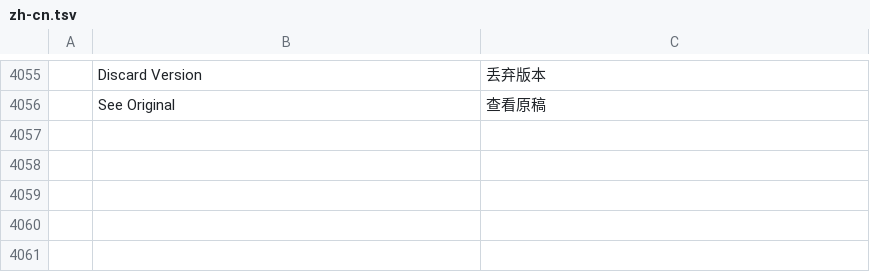
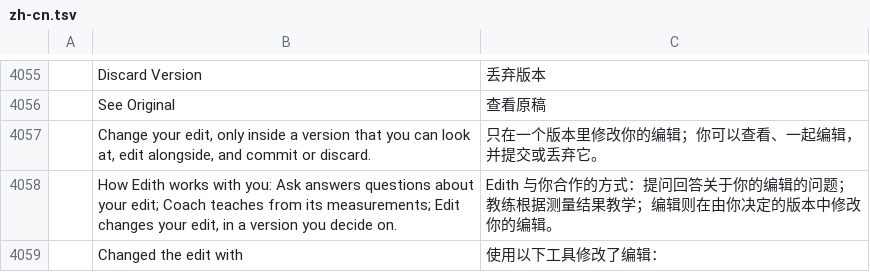
Before and after one commit to AdeThorMiwa/edith, a TSV file: crates/ui-egui/src/i18n/zh-cn.tsv, drawn as a sheet; only a part is shown, gaps mark what is left out.

```diff
--- a/crates/ui-egui/src/i18n/zh-cn.tsv
+++ b/crates/ui-egui/src/i18n/zh-cn.tsv
@@ -4056 +4056,4 @@
 	See Original	查看原稿
+	Change your edit, only inside a version that you can look at, edit alongside, and commit or discard.	只在一个版本里修改你的编辑；你可以查看、一起编辑，并提交或丢弃它。
+	How Edith works with you: Ask answers questions about your edit; Coach teaches from its measurements; Edit changes your edit, in a version you decide on.	Edith 与你合作的方式：提问回答关于你的编辑的问题；教练根据测量结果教学；编辑则在由你决定的版本中修改你的编辑。
+	Changed the edit with	使用以下工具修改了编辑：
```
Also changed, not shown: crates/ui-egui/src/i18n/es.tsv, crates/ui-egui/src/i18n/ja.tsv, 16 other files.
